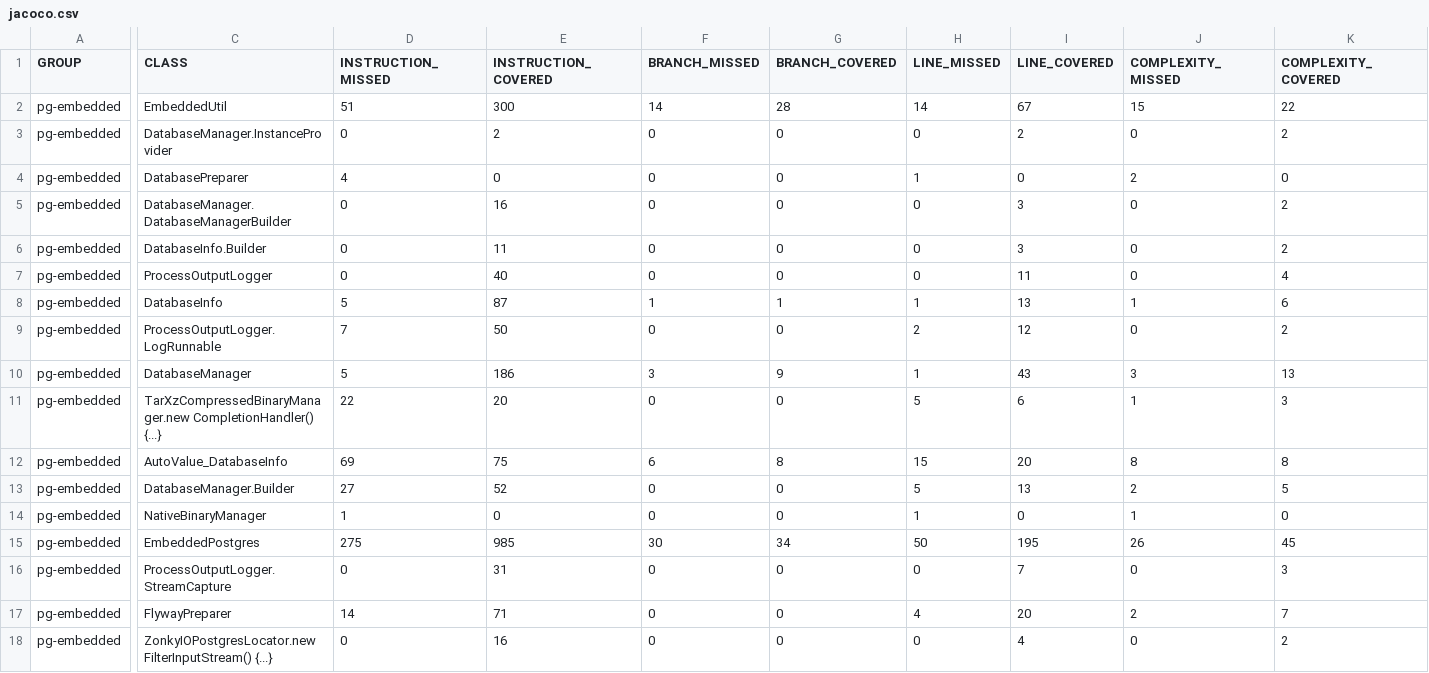
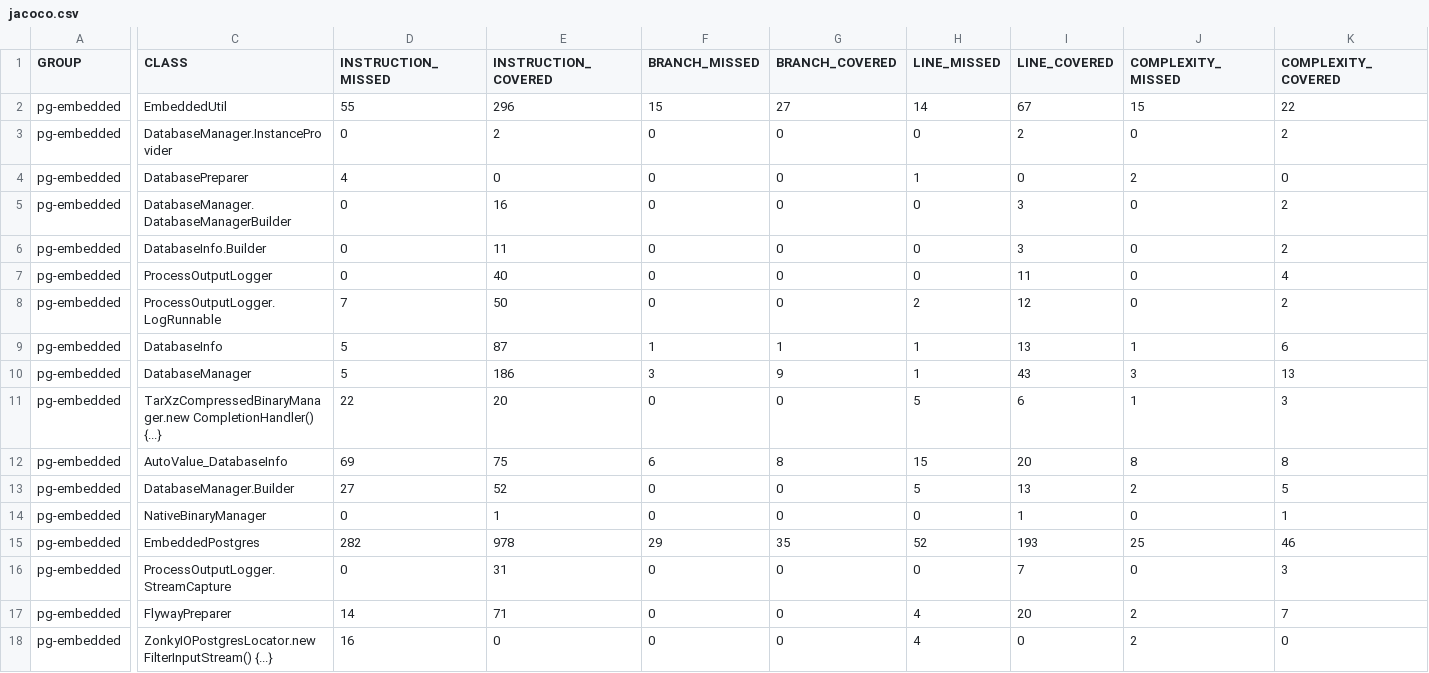
Before and after one commit to hgschmie/pg-embedded.github.io, a CSV file: development/jacoco/jacoco.csv, drawn as a sheet; only a part is shown, gaps mark what is left out; the diff covers the shown part only; the diff names each change by its address in the sheet, - before the commit and + after, or states it on an @@ line.

Commit message:
Site checkin for project pg-embedded

```diff
--- a/development/jacoco/jacoco.csv
+++ b/development/jacoco/jacoco.csv
-D2 (INSTRUCTION_MISSED): 51
+D2 (INSTRUCTION_MISSED): 55
-E2 (INSTRUCTION_COVERED): 300
+E2 (INSTRUCTION_COVERED): 296
-F2 (BRANCH_MISSED): 14
+F2 (BRANCH_MISSED): 15
-G2 (BRANCH_COVERED): 28
+G2 (BRANCH_COVERED): 27
@@ row 9 moved to row 8: pg-embedded @@
-D14 (INSTRUCTION_MISSED): 1
+D14 (INSTRUCTION_MISSED): 0
-E14 (INSTRUCTION_COVERED): 0
+E14 (INSTRUCTION_COVERED): 1
-H14 (LINE_MISSED): 1
+H14 (LINE_MISSED): 0
-I14 (LINE_COVERED): 0
+I14 (LINE_COVERED): 1
-J14 (COMPLEXITY_MISSED): 1
+J14 (COMPLEXITY_MISSED): 0
-K14 (COMPLEXITY_COVERED): 0
+K14 (COMPLEXITY_COVERED): 1
-D15 (INSTRUCTION_MISSED): 275
+D15 (INSTRUCTION_MISSED): 282
-E15 (INSTRUCTION_COVERED): 985
+E15 (INSTRUCTION_COVERED): 978
-F15 (BRANCH_MISSED): 30
+F15 (BRANCH_MISSED): 29
-G15 (BRANCH_COVERED): 34
+G15 (BRANCH_COVERED): 35
-H15 (LINE_MISSED): 50
+H15 (LINE_MISSED): 52
-I15 (LINE_COVERED): 195
+I15 (LINE_COVERED): 193
-J15 (COMPLEXITY_MISSED): 26
+J15 (COMPLEXITY_MISSED): 25
-K15 (COMPLEXITY_COVERED): 45
+K15 (COMPLEXITY_COVERED): 46
-D18 (INSTRUCTION_MISSED): 0
+D18 (INSTRUCTION_MISSED): 16
-E18 (INSTRUCTION_COVERED): 16
+E18 (INSTRUCTION_COVERED): 0
-H18 (LINE_MISSED): 0
+H18 (LINE_MISSED): 4
-I18 (LINE_COVERED): 4
+I18 (LINE_COVERED): 0
-J18 (COMPLEXITY_MISSED): 0
+J18 (COMPLEXITY_MISSED): 2
-K18 (COMPLEXITY_COVERED): 2
+K18 (COMPLEXITY_COVERED): 0
```
Also changed, not shown: 1 moved row and 42 edited cells elsewhere in this file, 51 other files.
